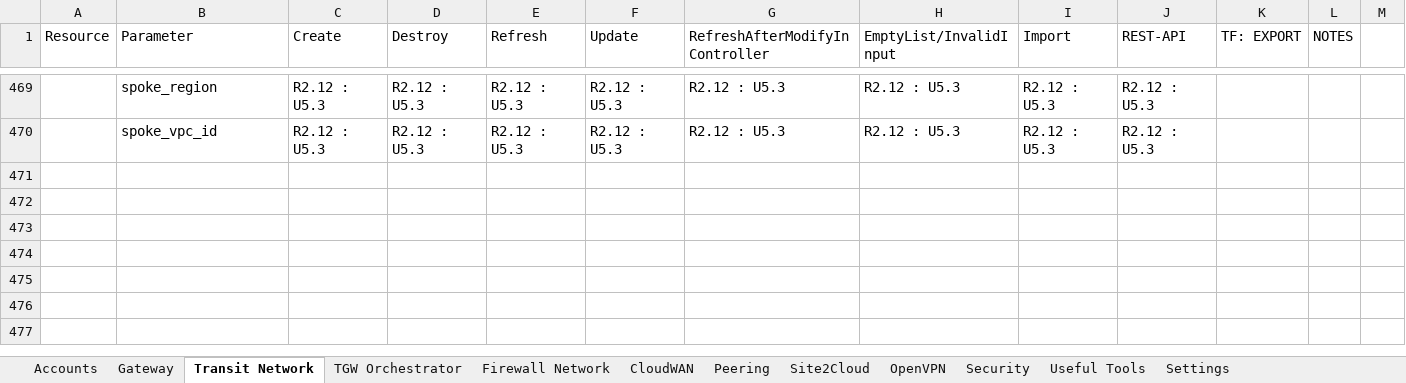
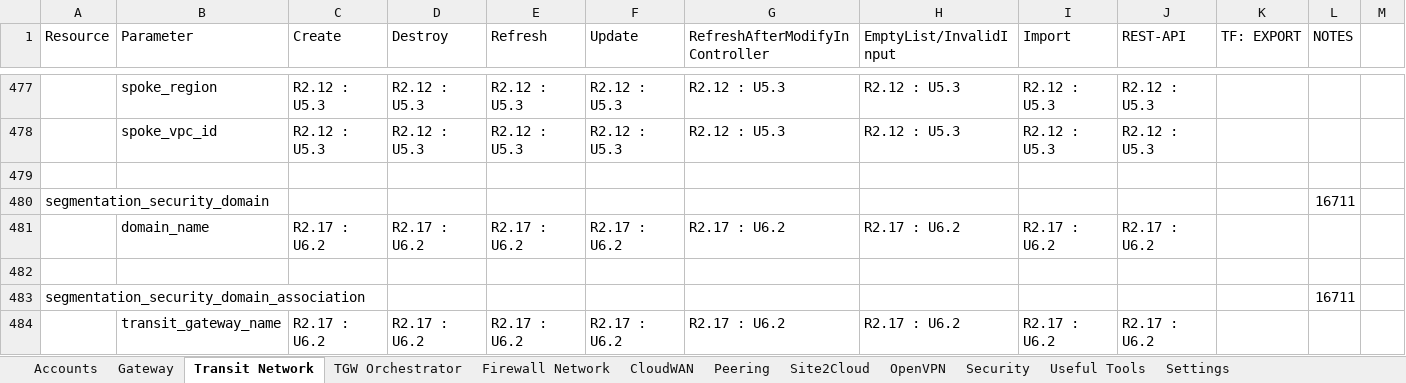
Before and after one commit to AviatrixSystems/terraform-provider-aviatrix, an Excel workbook: docs/FeatureCompatibility.xlsx, sheet Transit Network, drawn as a sheet; only a part is shown, gaps mark what is left out; values as stored, in another font and other column widths than the file's, no cell formats; the diff covers the shown part only; the diff names each change by its address in the sheet, - before the commit and + after, or states it on an @@ line.

```diff
--- a/docs/FeatureCompatibility.xlsx (sheet Transit Network)
+++ b/docs/FeatureCompatibility.xlsx (sheet Transit Network)
+row 479: (empty)
+row 480: segmentation_security_domain |  |  |  |  |  |  |  |  |  |  | 16711
+row 481:  | domain_name | R2.17 : U6.2 | R2.17 : U6.2 | R2.17 : U6.2 | R2.17 : U6.2 | R2.17 : U6.2 | R2.17 : U6.2 | R2.17 : U6.2 | R2.17 : U6.2
+row 482: (empty)
+row 483: segmentation_security_domain_association |  |  |  |  |  |  |  |  |  |  | 16711
+row 484:  | transit_gateway_name | R2.17 : U6.2 | R2.17 : U6.2 | R2.17 : U6.2 | R2.17 : U6.2 | R2.17 : U6.2 | R2.17 : U6.2 | R2.17 : U6.2 | R2.17 : U6.2
```
Also changed, not shown: 14 added rows and 3 edited cells elsewhere in this sheet, sheet Gateway, sheet Security, sheet Useful Tools, sheet CloudWAN, sheet TGW Orchestrator, cell formats, 5 other files.
